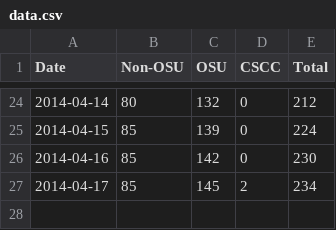
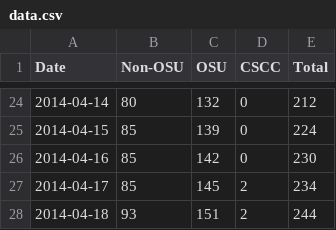
Before and after one commit to benlk/mumps, a CSV file: data.csv, drawn as a sheet; only a part is shown, gaps mark what is left out; the diff names each change by its address in the sheet, - before the commit and + after, or states it on an @@ line.

```diff
--- a/data.csv
+++ b/data.csv
+row 28: 2014-04-18 | 93 | 151 | 2 | 244
```
Also changed, not shown: 1 other file.
